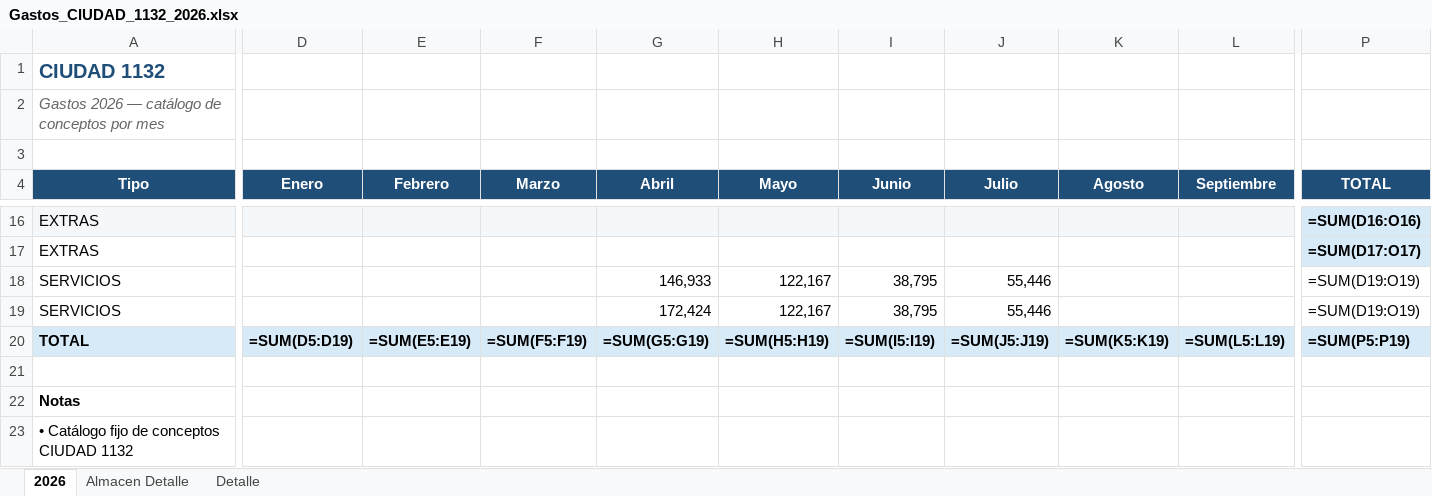
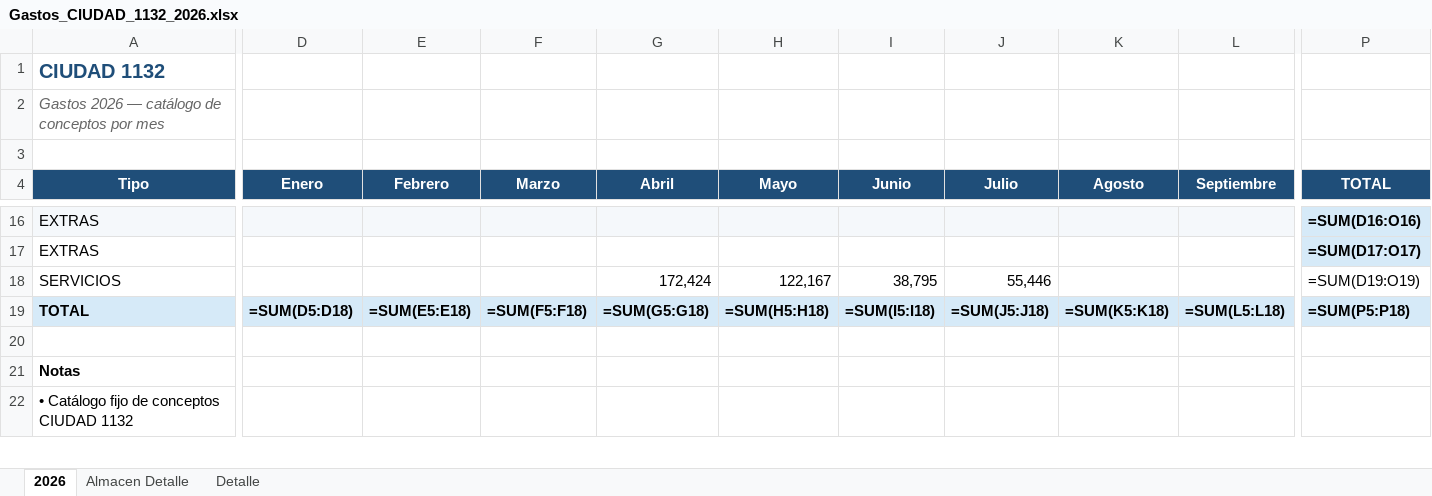
Before and after one commit to solzito148/budget, an Excel workbook: CIUDAD/Gastos_CIUDAD_1132_2026.xlsx, sheet 2026, drawn as a sheet; only a part is shown, gaps mark what is left out; values as stored, in another font and other column widths than the file's, no borders; formulas without a stored value are shown as written; removed rows and columns are numbered as before the commit, all else as after; rows hold the shown columns only; the diff covers the shown part only; the diff names each change by its address in the sheet, - before the commit and + after, or states it on an @@ line.

```diff
--- a/CIUDAD/Gastos_CIUDAD_1132_2026.xlsx (sheet 2026)
+++ b/CIUDAD/Gastos_CIUDAD_1132_2026.xlsx (sheet 2026)
-G18 (Abril): 146,933
+G18 (Abril): 172,424
-row 19: SERVICIOS |  |  |  | 172,424 | 122,167 | 38,795 | 55,446 |  |  | =SUM(D19:O19)
-D19 (Enero): =SUM(D5:D19)
+D19 (Enero): =SUM(D5:D18)
-E19 (Febrero): =SUM(E5:E19)
+E19 (Febrero): =SUM(E5:E18)
-F19 (Marzo): =SUM(F5:F19)
+F19 (Marzo): =SUM(F5:F18)
-G19 (Abril): =SUM(G5:G19)
+G19 (Abril): =SUM(G5:G18)
-H19 (Mayo): =SUM(H5:H19)
+H19 (Mayo): =SUM(H5:H18)
-I19 (Junio): =SUM(I5:I19)
+I19 (Junio): =SUM(I5:I18)
-J19 (Julio): =SUM(J5:J19)
+J19 (Julio): =SUM(J5:J18)
-K19 (Agosto): =SUM(K5:K19)
+K19 (Agosto): =SUM(K5:K18)
-L19 (Septiembre): =SUM(L5:L19)
+L19 (Septiembre): =SUM(L5:L18)
-P19 (TOTAL): =SUM(P5:P19)
+P19 (TOTAL): =SUM(P5:P18)
```
Also changed, not shown: 3 edited cells elsewhere in this sheet.
